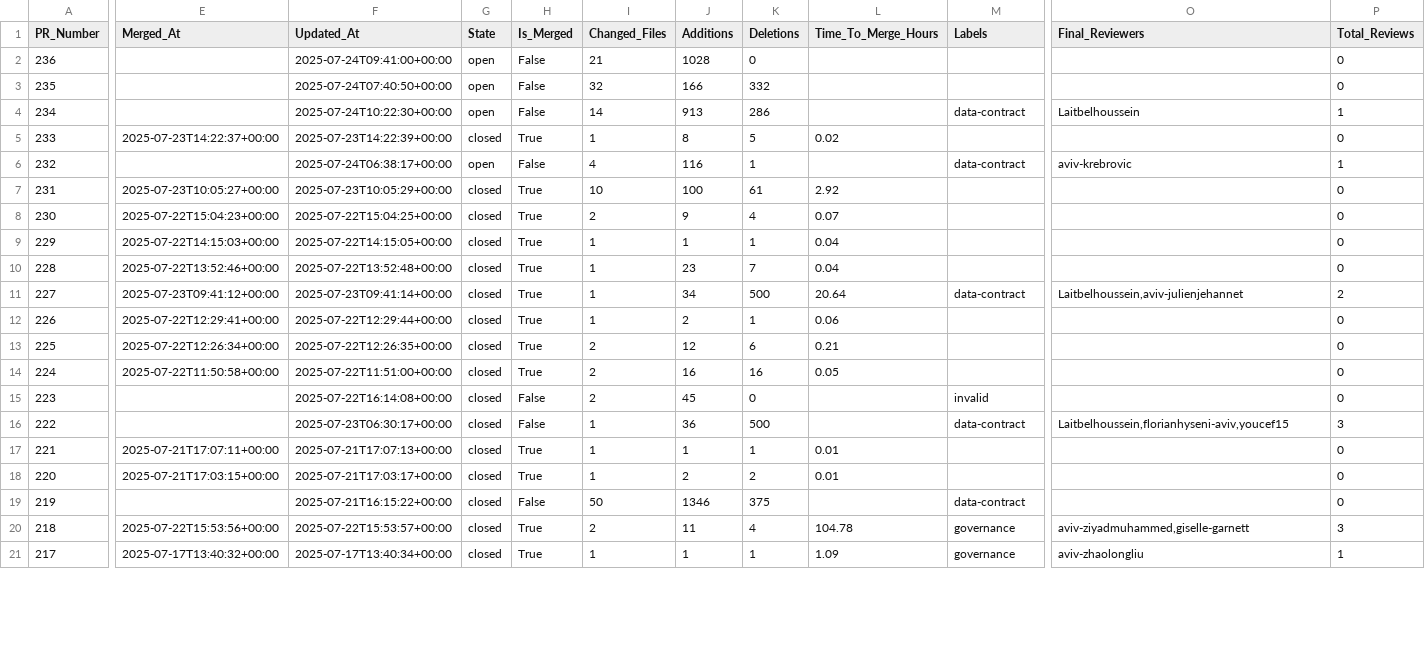
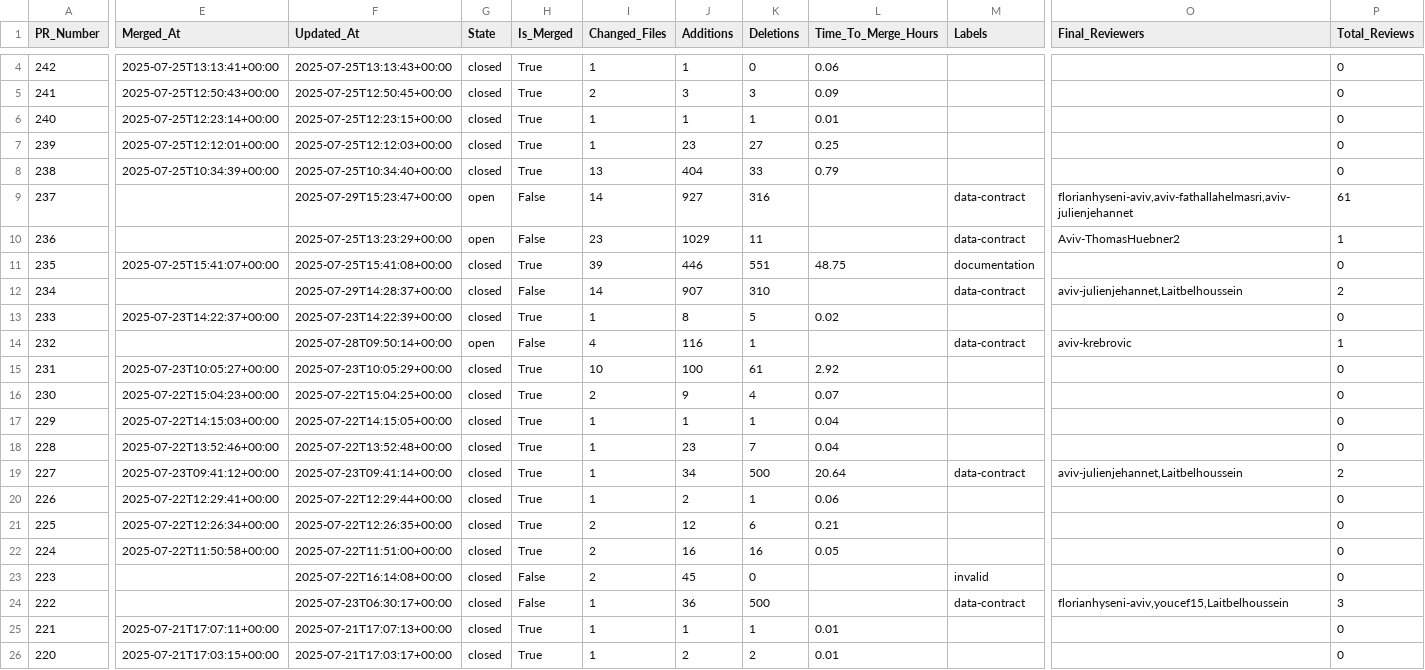
Before and after one commit to aviv-fathallahelmasri/pr-analytics-dashboard, a CSV file: data/pr_metrics_all_prs.csv, drawn as a sheet; only a part is shown, gaps mark what is left out; the shorter side is filled out with more unchanged rows; addresses are those after the commit; rows hold the shown columns only; the diff covers the shown part only; the diff names each change by its address in the sheet, - before the commit and + after, or states it on an @@ line.

Commit message:
Manual update: PR analytics data [2025-07-30 10:36:28] [skip ci]

```diff
--- a/data/pr_metrics_all_prs.csv
+++ b/data/pr_metrics_all_prs.csv
+row 4: 242 | 2025-07-25T13:13:41+00:00 | 2025-07-25T13:13:43+00:00 | closed | True | 1 | 1 | 0 | 0.06 |  |  | 0
+row 5: 241 | 2025-07-25T12:50:43+00:00 | 2025-07-25T12:50:45+00:00 | closed | True | 2 | 3 | 3 | 0.09 |  |  | 0
+row 6: 240 | 2025-07-25T12:23:14+00:00 | 2025-07-25T12:23:15+00:00 | closed | True | 1 | 1 | 1 | 0.01 |  |  | 0
+row 7: 239 | 2025-07-25T12:12:01+00:00 | 2025-07-25T12:12:03+00:00 | closed | True | 1 | 23 | 27 | 0.25 |  |  | 0
+row 8: 238 | 2025-07-25T10:34:39+00:00 | 2025-07-25T10:34:40+00:00 | closed | True | 13 | 404 | 33 | 0.79 |  |  | 0
+row 9: 237 |  | 2025-07-29T15:23:47+00:00 | open | False | 14 | 927 | 316 |  | data-contract | florianhyseni-aviv,aviv-fathallahelmasri,aviv-julienjehannet | 61
-F10 (Updated_At): 2025-07-24T09:41:00+00:00
+F10 (Updated_At): 2025-07-25T13:23:29+00:00
-I10 (Changed_Files): 21
+I10 (Changed_Files): 23
-J10 (Additions): 1028
+J10 (Additions): 1029
-K10 (Deletions): 0
+K10 (Deletions): 11
-M10 (Labels): (empty)
+M10 (Labels): data-contract
-O10 (Final_Reviewers): (empty)
+O10 (Final_Reviewers): Aviv-ThomasHuebner2
-P10 (Total_Reviews): 0
+P10 (Total_Reviews): 1
-E11 (Merged_At): (empty)
+E11 (Merged_At): 2025-07-25T15:41:07+00:00
-F11 (Updated_At): 2025-07-24T07:40:50+00:00
+F11 (Updated_At): 2025-07-25T15:41:08+00:00
-G11:G12 (State): open
+G11:G12 (State): closed
-H11 (Is_Merged): False
+H11 (Is_Merged): True
-I11 (Changed_Files): 32
+I11 (Changed_Files): 39
-J11 (Additions): 166
+J11 (Additions): 446
-K11 (Deletions): 332
+K11 (Deletions): 551
-L11 (Time_To_Merge_Hours): (empty)
+L11 (Time_To_Merge_Hours): 48.75
-M11 (Labels): (empty)
+M11 (Labels): documentation
-F12 (Updated_At): 2025-07-24T10:22:30+00:00
+F12 (Updated_At): 2025-07-29T14:28:37+00:00
-J12 (Additions): 913
+J12 (Additions): 907
-K12 (Deletions): 286
+K12 (Deletions): 310
-O12 (Final_Reviewers): Laitbelhoussein
+O12 (Final_Reviewers): aviv-julienjehannet,Laitbelhoussein
-P12 (Total_Reviews): 1
+P12 (Total_Reviews): 2
-F14 (Updated_At): 2025-07-24T06:38:17+00:00
+F14 (Updated_At): 2025-07-28T09:50:14+00:00
-O19 (Final_Reviewers): Laitbelhoussein,aviv-julienjehannet
+O19 (Final_Reviewers): aviv-julienjehannet,Laitbelhoussein
-O24 (Final_Reviewers): Laitbelhoussein,florianhyseni-aviv,youcef15
+O24 (Final_Reviewers): florianhyseni-aviv,youcef15,Laitbelhoussein
```
Also changed, not shown: 2 added rows and 41 edited cells elsewhere in this file, 1 other file.
